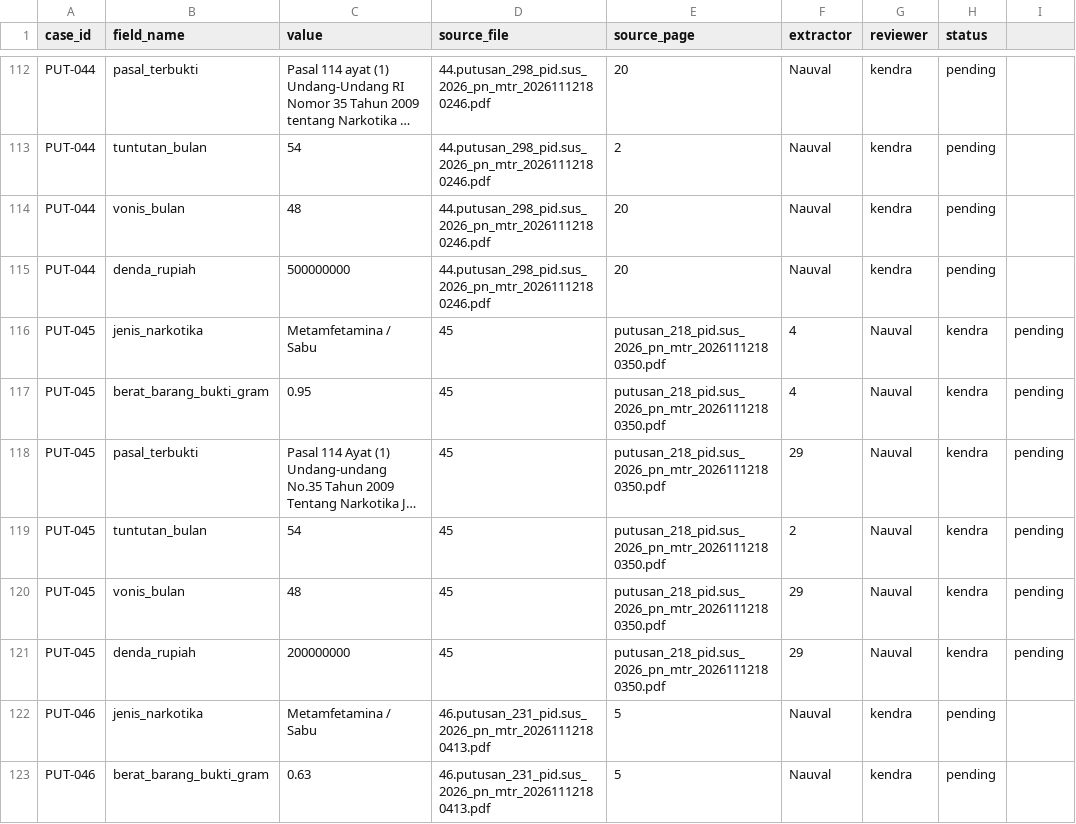
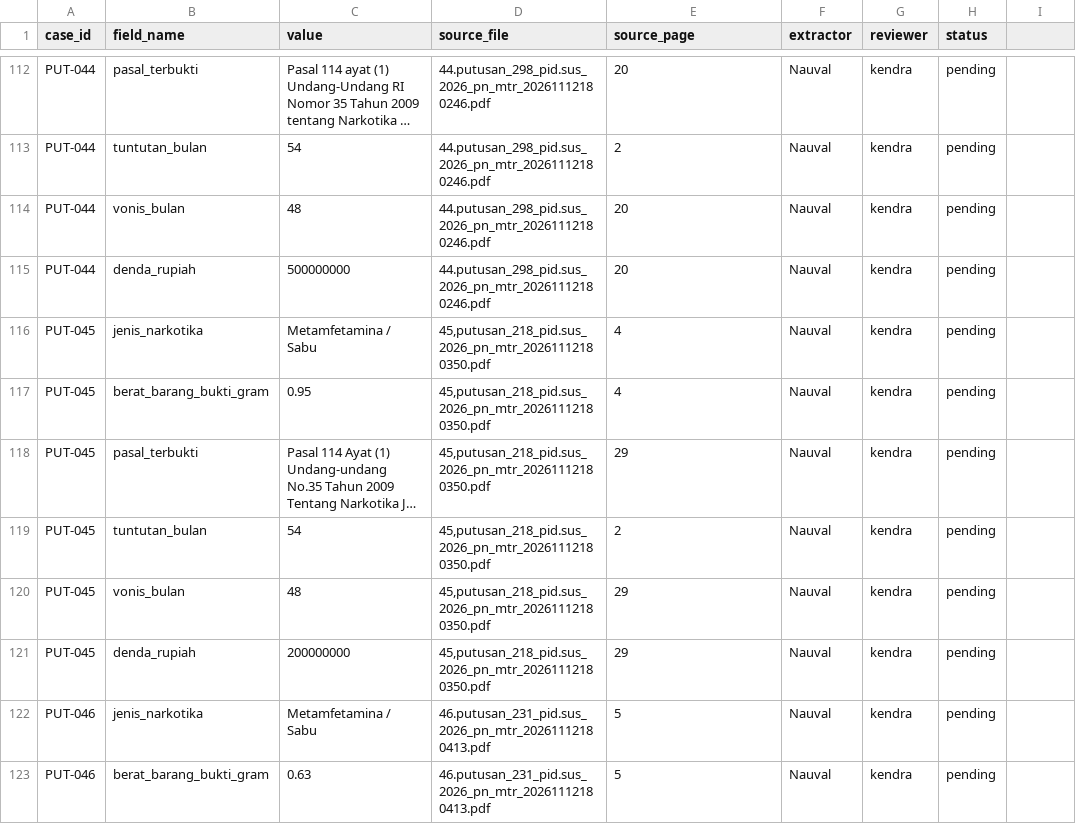
Before and after one commit to Nauval09/uts-struktur-data-narkotika-kelompok-20, a CSV file: docs/data-provenance.csv, drawn as a sheet; only a part is shown, gaps mark what is left out; long unchanged cells end in …; the diff names each change by its address in the sheet, - before the commit and + after, or states it on an @@ line.

Commit message:
Update data-provenance.csv

```diff
--- a/docs/data-provenance.csv
+++ b/docs/data-provenance.csv
-D116:D121 (source_file): 45
+D116:D121 (source_file): 45,putusan_218_pid.sus_2026_pn_mtr_20261112180350.pdf
-E116:E117 (source_page): putusan_218_pid.sus_2026_pn_mtr_20261112180350.pdf
+E116:E117 (source_page): 4
-F116:F117 (extractor): 4
+F116:F117 (extractor): Nauval
-G116:G121 (reviewer): Nauval
+G116:G121 (reviewer): kendra
-H116:H121 (status): kendra
+H116:H121 (status): pending
-I116:I121: pending
+I116:I121: (empty)
-E118 (source_page): putusan_218_pid.sus_2026_pn_mtr_20261112180350.pdf
+E118 (source_page): 29
-F118 (extractor): 29
+F118 (extractor): Nauval
-E119 (source_page): putusan_218_pid.sus_2026_pn_mtr_20261112180350.pdf
+E119 (source_page): 2
-F119 (extractor): 2
+F119 (extractor): Nauval
-E120:E121 (source_page): putusan_218_pid.sus_2026_pn_mtr_20261112180350.pdf
+E120:E121 (source_page): 29
-F120:F121 (extractor): 29
+F120:F121 (extractor): Nauval
```
